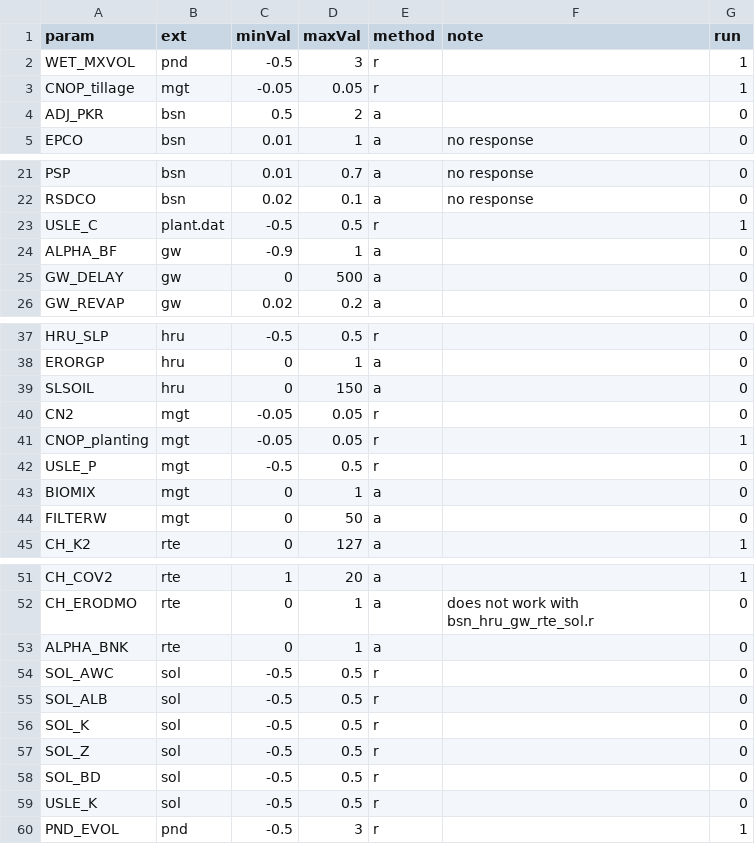
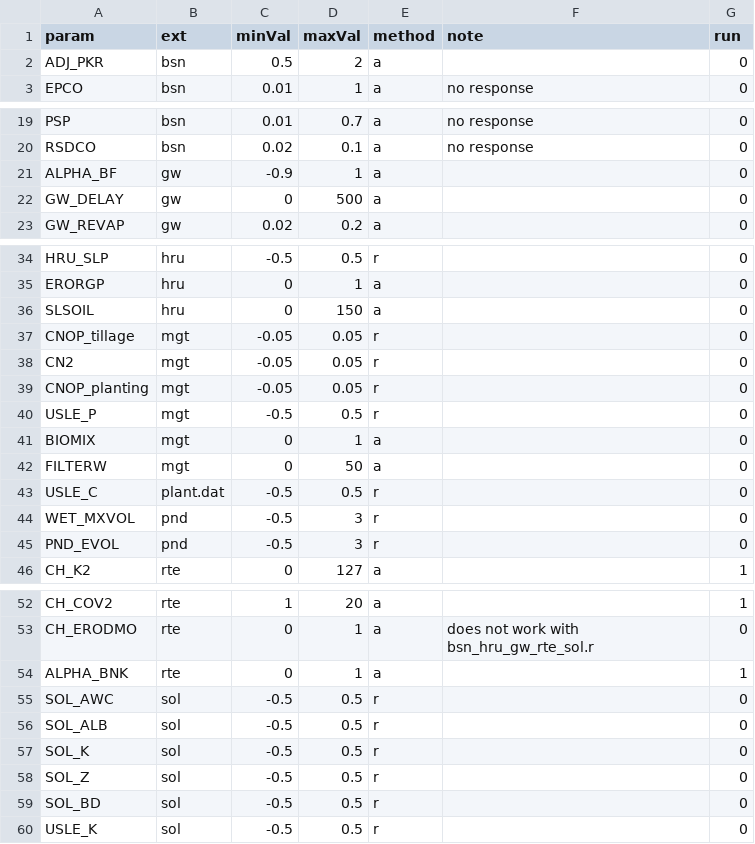
Before and after one commit to dnrwaterqualitymodeling/wisconsinRiverTMDL, a CSV file: calibration/sensitivity_analysis/basin_sensitivity_parameters.csv, drawn as a sheet; only a part is shown, gaps mark what is left out; the diff covers the shown part only.

Commit message:
changed bsn_hru_gw_rte_etc to properly calc reach info; updated wetland param updates; modified pond param updates

```diff
--- a/calibration/sensitivity_analysis/basin_sensitivity_parameters.csv
+++ b/calibration/sensitivity_analysis/basin_sensitivity_parameters.csv
@@ -1,4 +1,2 @@
 param,ext,minVal,maxVal,method,note,run
-WET_MXVOL,pnd,-0.5,3,r,,1
-CNOP_tillage,mgt,-0.05,0.05,r,,1
 ADJ_PKR,bsn,0.5,2,a,,0
@@ -22,3 +20,2 @@ PSP,bsn,0.01,0.7,a,no response,0
 RSDCO,bsn,0.02,0.1,a,no response,0
-USLE_C,plant.dat,-0.5,0.5,r,,1
 ALPHA_BF,gw,-0.9,1,a,,0
@@ -39,4 +36,5 @@ ERORGP,hru,0,1,a,,0
 SLSOIL,hru,0,150,a,,0
+CNOP_tillage,mgt,-0.05,0.05,r,,0
 CN2,mgt,-0.05,0.05,r,,0
-CNOP_planting,mgt,-0.05,0.05,r,,1
+CNOP_planting,mgt,-0.05,0.05,r,,0
 USLE_P,mgt,-0.5,0.5,r,,0
@@ -44,2 +42,5 @@ BIOMIX,mgt,0,1,a,,0
 FILTERW,mgt,0,50,a,,0
+USLE_C,plant.dat,-0.5,0.5,r,,0
+WET_MXVOL,pnd,-0.5,3,r,,0
+PND_EVOL,pnd,-0.5,3,r,,0
 CH_K2,rte,0,127,a,,1
@@ -52,3 +53,3 @@ CH_COV2,rte,1,20,a,,1
 CH_ERODMO,rte,0,1,a,does not work with bsn_hru_gw_rte_sol.r,0
-ALPHA_BNK,rte,0,1,a,,0
+ALPHA_BNK,rte,0,1,a,,1
 SOL_AWC,sol,-0.5,0.5,r,,0
@@ -59,2 +60 @@ SOL_BD,sol,-0.5,0.5,r,,0
 USLE_K,sol,-0.5,0.5,r,,0
-PND_EVOL,pnd,-0.5,3,r,,1
```
Also changed, not shown: 4 edited cells elsewhere in this file, 13 other files.
